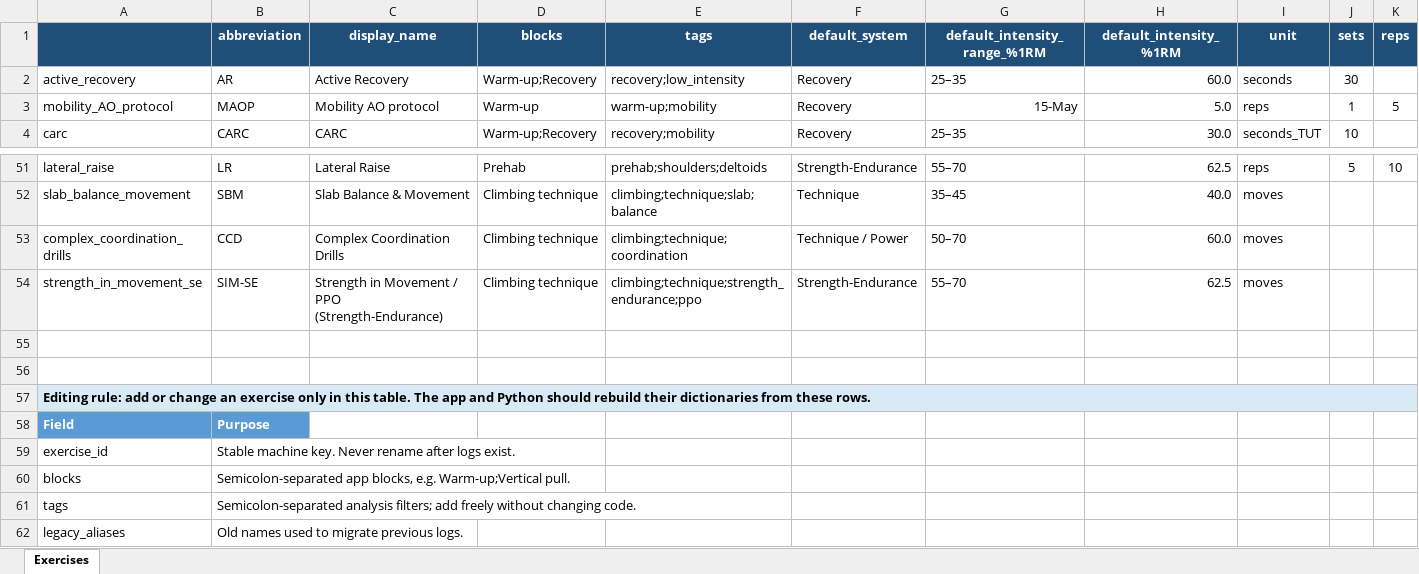
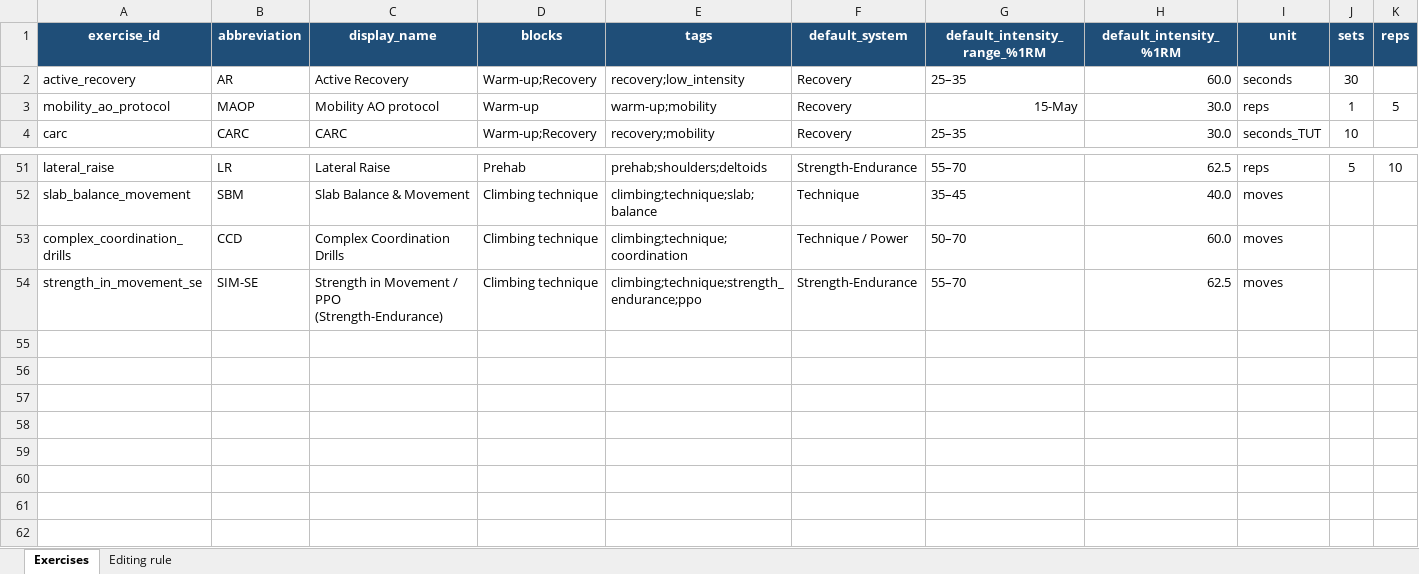
Before and after one commit to jessy-ledu/ClimbingLogApp-, an Excel workbook: exercise_catalog_single_table.xlsx, sheet Exercises, drawn as a sheet; only a part is shown, gaps mark what is left out; values as stored, in another font and other column widths than the file's, no borders; conditional formats and table styles not drawn; rows hold the shown columns only; the diff names each change by its address in the sheet, - before the commit and + after, or states it on an @@ line.

Commit message:
Update exercices catalogue

```diff
--- a/exercise_catalog_single_table.xlsx (sheet Exercises)
+++ b/exercise_catalog_single_table.xlsx (sheet Exercises)
+sheet tab: Editing rule
-A1: (empty)
+A1: exercise_id
-A3 (exercise_id): mobility_AO_protocol
+A3 (exercise_id): mobility_ao_protocol
-H3 (default_intensity_%1RM): 5.0
+H3 (default_intensity_%1RM): 30.0
-row 55: (empty)
-row 56: (empty)
-row 57: Editing rule: add or change an exercise only in this table. The app and Python should rebuild their dictionaries from these rows.
-row 58: Field | Purpose
-row 59: exercise_id | Stable machine key. Never rename after logs exist.
-row 60: blocks | Semicolon-separated app blocks, e.g. Warm-up;Vertical pull.
-row 61: tags | Semicolon-separated analysis filters; add freely without changing code.
-row 62: legacy_aliases | Old names used to migrate previous logs.
```
